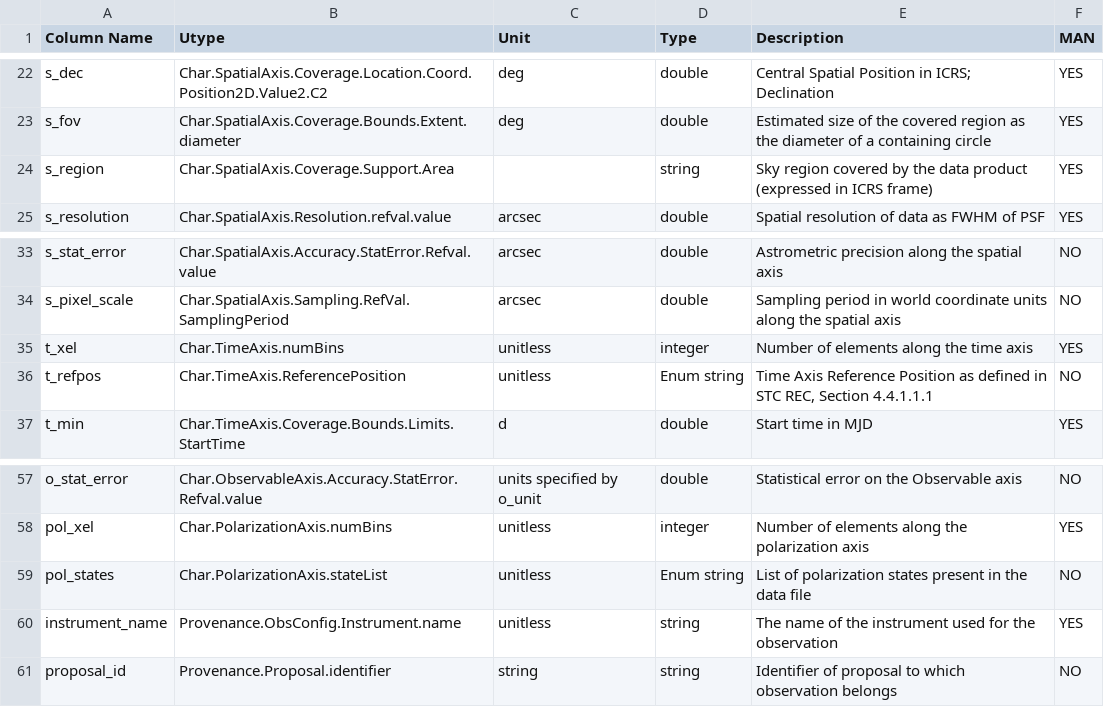
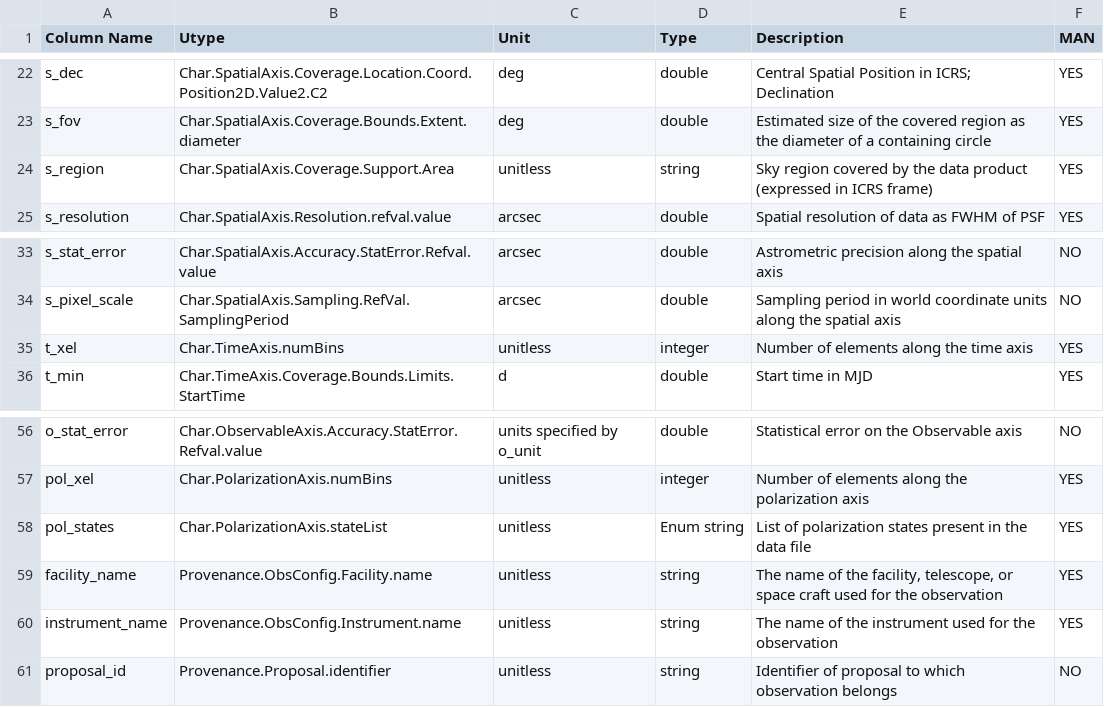
Before and after one commit to lsst/sdm_schemas, a CSV file: yml/ivoa/ObsCore-v1.1-descriptions.csv, drawn as a sheet; only a part is shown, gaps mark what is left out.

Commit message:
Apply ObsCore v1.1 erratum 2

```diff
--- a/yml/ivoa/ObsCore-v1.1-descriptions.csv
+++ b/yml/ivoa/ObsCore-v1.1-descriptions.csv
@@ -23,3 +23,3 @@ s_dec,Char.SpatialAxis.Coverage.Location.Coord.Position2D.Value2.C2,deg,double,"
 s_fov,Char.SpatialAxis.Coverage.Bounds.Extent.diameter,deg,double,Estimated size of the covered region as the diameter of a containing circle,YES
-s_region,Char.SpatialAxis.Coverage.Support.Area,,string,Sky region covered by the  data product (expressed in ICRS frame),YES
+s_region,Char.SpatialAxis.Coverage.Support.Area,unitless,string,Sky region covered by the data product (expressed in ICRS frame),YES
 s_resolution,Char.SpatialAxis.Resolution.refval.value,arcsec,double,Spatial resolution of data as FWHM of PSF,YES
@@ -35,3 +35,2 @@ s_pixel_scale,Char.SpatialAxis.Sampling.RefVal.SamplingPeriod,arcsec,double,Samp
 t_xel,Char.TimeAxis.numBins,unitless,integer,Number of elements along the time axis,YES
-t_refpos,Char.TimeAxis.ReferencePosition,unitless,Enum string,"Time Axis Reference Position as defined in STC REC, Section 4.4.1.1.1",NO
 t_min,Char.TimeAxis.Coverage.Bounds.Limits.StartTime,d,double,Start time in MJD,YES
@@ -58,4 +57,5 @@ o_stat_error,Char.ObservableAxis.Accuracy.StatError.Refval.value,units specified
 pol_xel,Char.PolarizationAxis.numBins,unitless,integer,Number of elements along the polarization axis,YES
-pol_states,Char.PolarizationAxis.stateList,unitless,Enum string,List of polarization states present in the data file,NO
+pol_states,Char.PolarizationAxis.stateList,unitless,Enum string,List of polarization states present in the data file,YES
+facility_name,Provenance.ObsConfig.Facility.name,unitless,string,"The name of the facility, telescope, or space craft used for the observation",YES
 instrument_name,Provenance.ObsConfig.Instrument.name,unitless,string,The name of the instrument used for the observation,YES
-proposal_id,Provenance.Proposal.identifier,string,string,Identifier of proposal to which observation belongs,NO
+proposal_id,Provenance.Proposal.identifier,unitless,string,Identifier of proposal to which observation belongs,NO
```
